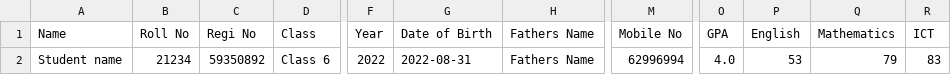
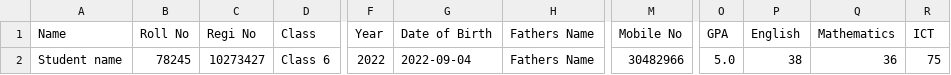
Before and after one commit to FixBD/Educare, a CSV file: assets/files/import_demo.csv, drawn as a sheet; only a part is shown, gaps mark what is left out; the diff names each change by its address in the sheet, - before the commit and + after, or states it on an @@ line.

```diff
--- a/assets/files/import_demo.csv
+++ b/assets/files/import_demo.csv
-B2 (Roll No): 21234
+B2 (Roll No): 78245
-C2 (Regi No): 59350892
+C2 (Regi No): 10273427
-G2 (Date of Birth): 2022-08-31
+G2 (Date of Birth): 2022-09-04
-M2 (Mobile No): 62996994
+M2 (Mobile No): 30482966
-O2 (GPA): 4.0
+O2 (GPA): 5.0
-P2 (English): 53
+P2 (English): 38
-Q2 (Mathematics): 79
+Q2 (Mathematics): 36
-R2 (ICT): 83
+R2 (ICT): 75
```
Also changed, not shown: 12 other files.
